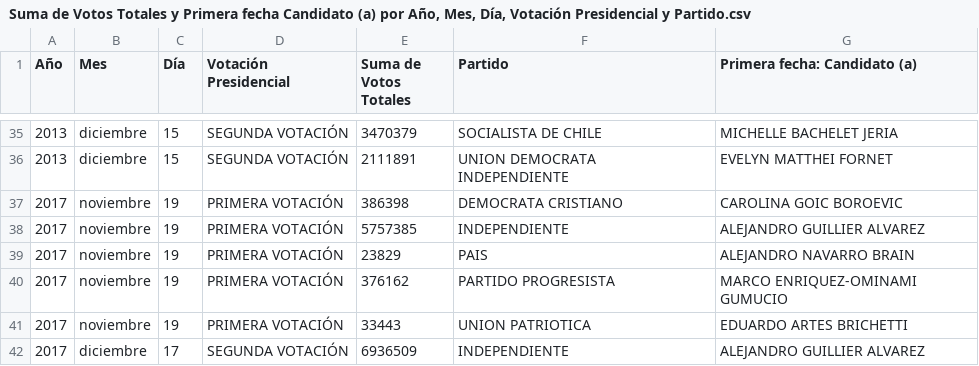
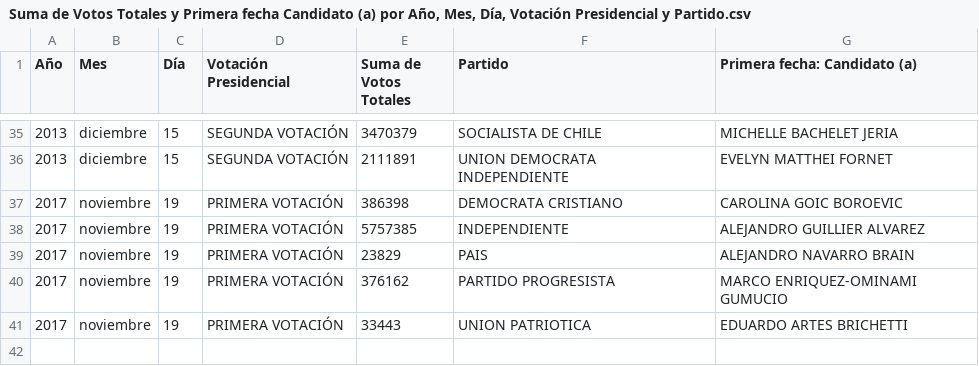
Before and after one commit to alvarosanchezt/Tarea-1-Visualizacion-de-Datos, a CSV file: datos/Suma de Votos Totales y Primera fecha Candidato (a) por Año, Mes, Día, Votación Presidencial y Partido.csv, drawn as a sheet; only a part is shown, gaps mark what is left out; the diff names each change by its address in the sheet, - before the commit and + after, or states it on an @@ line.

```diff
--- a/datos/Suma de Votos Totales y Primera fecha Candidato (a) por Año, Mes, Día, Votación Presidencial y Partido.csv
+++ b/datos/Suma de Votos Totales y Primera fecha Candidato (a) por Año, Mes, Día, Votación Presidencial y Partido.csv
-row 42: 2017 | diciembre | 17 | SEGUNDA VOTACIÓN | 6936509 | INDEPENDIENTE | ALEJANDRO GUILLIER ALVAREZ
```
Also changed, not shown: 1 other file.
